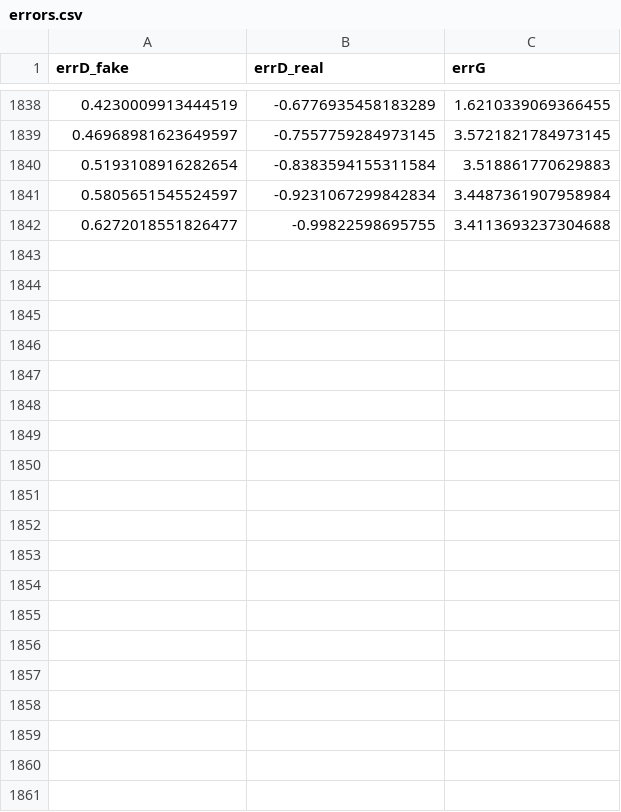
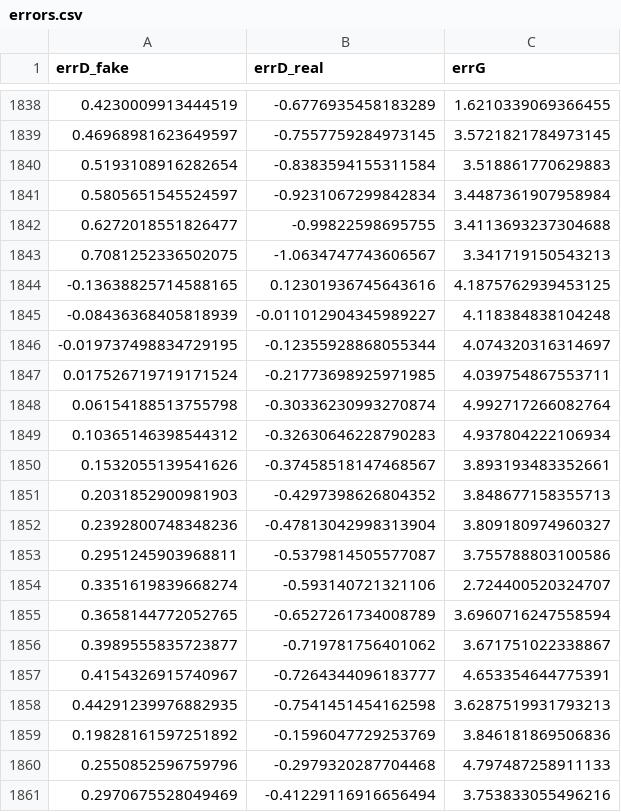
Before and after one commit to AkgunOnur/Multi-Agent-Allocation-with-Generative-Network, a CSV file: errors.csv, drawn as a sheet; only a part is shown, gaps mark what is left out; the diff covers the shown part only; the diff names each change by its address in the sheet, - before the commit and + after, or states it on an @@ line.

```diff
--- a/errors.csv
+++ b/errors.csv
+row 1843: 0.7081252336502075 | -1.0634747743606567 | 3.341719150543213
+row 1844: -0.13638825714588165 | 0.12301936745643616 | 4.1875762939453125
+row 1845: -0.08436368405818939 | -0.011012904345989227 | 4.118384838104248
+row 1846: -0.019737498834729195 | -0.12355928868055344 | 4.074320316314697
+row 1847: 0.017526719719171524 | -0.21773698925971985 | 4.039754867553711
+row 1848: 0.06154188513755798 | -0.30336230993270874 | 4.992717266082764
+row 1849: 0.10365146398544312 | -0.32630646228790283 | 4.937804222106934
+row 1850: 0.1532055139541626 | -0.37458518147468567 | 3.893193483352661
+row 1851: 0.2031852900981903 | -0.4297398626804352 | 3.848677158355713
+row 1852: 0.2392800748348236 | -0.47813042998313904 | 3.809180974960327
+row 1853: 0.2951245903968811 | -0.5379814505577087 | 3.755788803100586
+row 1854: 0.3351619839668274 | -0.593140721321106 | 2.724400520324707
+row 1855: 0.3658144772052765 | -0.6527261734008789 | 3.6960716247558594
+row 1856: 0.3989555835723877 | -0.719781756401062 | 3.671751022338867
+row 1857: 0.4154326915740967 | -0.7264344096183777 | 4.653354644775391
+row 1858: 0.44291239976882935 | -0.7541451454162598 | 3.6287519931793213
+row 1859: 0.19828161597251892 | -0.1596047729253769 | 3.846181869506836
+row 1860: 0.2550852596759796 | -0.2979320287704468 | 4.797487258911133
+row 1861: 0.2970675528049469 | -0.41229116916656494 | 3.753833055496216
```
Also changed, not shown: 30 added rows elsewhere in this file, performance.csv, 23 other files.
